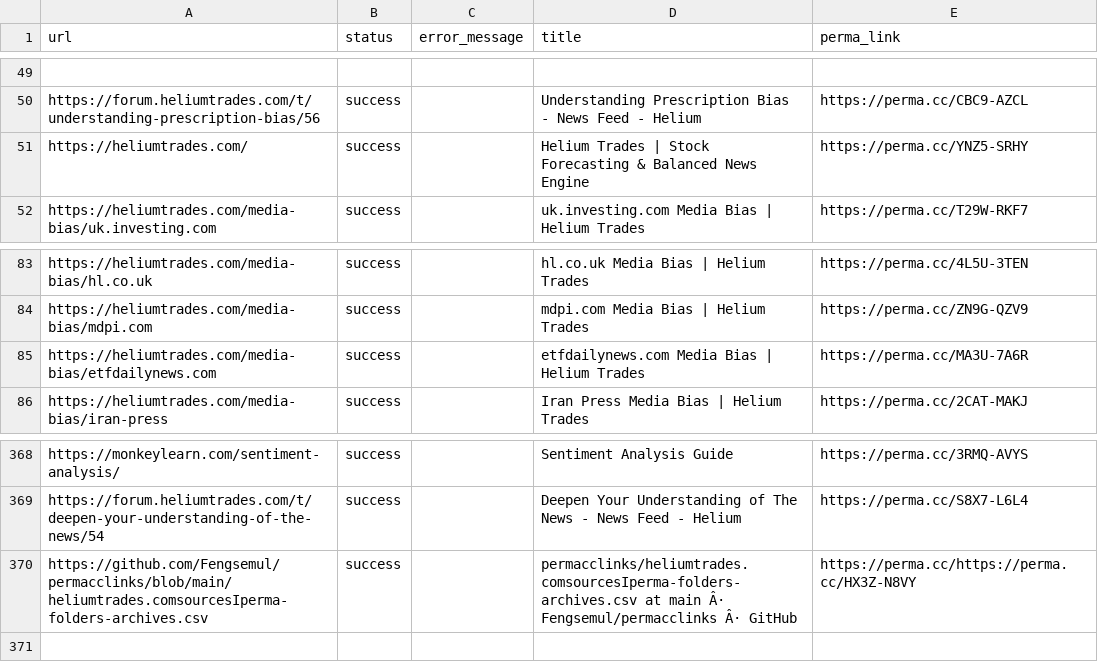
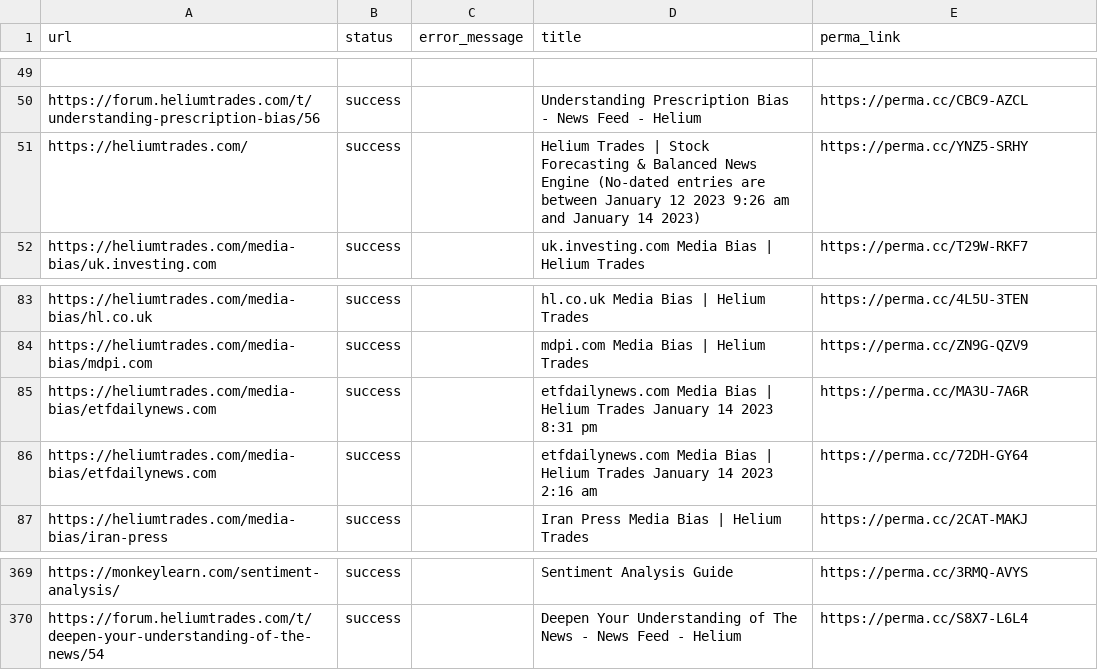
Before and after one commit to Fengsemul/permacclinks, a CSV file: heliumtrades.comsourcesIperma-folders-archives.csv, drawn as a sheet; only a part is shown, gaps mark what is left out.

Commit message:
Update heliumtrades.comsourcesIperma-folders-archives.csv

```diff
--- a/heliumtrades.comsourcesIperma-folders-archives.csv
+++ b/heliumtrades.comsourcesIperma-folders-archives.csv
@@ -50,3 +50,3 @@ url,status,error_message,title,perma_link
 https://forum.heliumtrades.com/t/understanding-prescription-bias/56,success,,Understanding Prescription Bias - News Feed - Helium,https://perma.cc/CBC9-AZCL
-https://heliumtrades.com/,success,,Helium Trades | Stock Forecasting & Balanced News Engine,https://perma.cc/YNZ5-SRHY
+https://heliumtrades.com/,success,,Helium Trades | Stock Forecasting & Balanced News Engine (No-dated entries are between January 12 2023 9:26 am and January 14 2023),https://perma.cc/YNZ5-SRHY
 https://heliumtrades.com/media-bias/uk.investing.com,success,,uk.investing.com Media Bias | Helium Trades,https://perma.cc/T29W-RKF7
@@ -84,3 +84,4 @@ https://heliumtrades.com/media-bias/hl.co.uk,success,,hl.co.uk Media Bias | Heli
 https://heliumtrades.com/media-bias/mdpi.com,success,,mdpi.com Media Bias | Helium Trades,https://perma.cc/ZN9G-QZV9
-https://heliumtrades.com/media-bias/etfdailynews.com,success,,etfdailynews.com Media Bias | Helium Trades,https://perma.cc/MA3U-7A6R
+https://heliumtrades.com/media-bias/etfdailynews.com,success,,etfdailynews.com Media Bias | Helium Trades January 14 2023 8:31 pm,https://perma.cc/MA3U-7A6R
+https://heliumtrades.com/media-bias/etfdailynews.com,success,,etfdailynews.com Media Bias | Helium Trades January 14 2023 2:16 am,https://perma.cc/72DH-GY64
 https://heliumtrades.com/media-bias/iran-press,success,,Iran Press Media Bias | Helium Trades,https://perma.cc/2CAT-MAKJ
@@ -369,2 +370 @@ https://monkeylearn.com/sentiment-analysis/,success,,Sentiment Analysis Guide,ht
 https://forum.heliumtrades.com/t/deepen-your-understanding-of-the-news/54,success,,Deepen Your Understanding of The News - News Feed - Helium,https://perma.cc/S8X7-L6L4
-https://github.com/Fengsemul/permacclinks/blob/main/heliumtrades.comsourcesIperma-folders-archives.csv,success,,permacclinks/heliumtrades.comsourcesIperma-folders-archives.csv at main Â· Fengsemul/permacclinks Â· GitHub,https://perma.cc/https://perma.cc/HX3Z-N8VY
```
